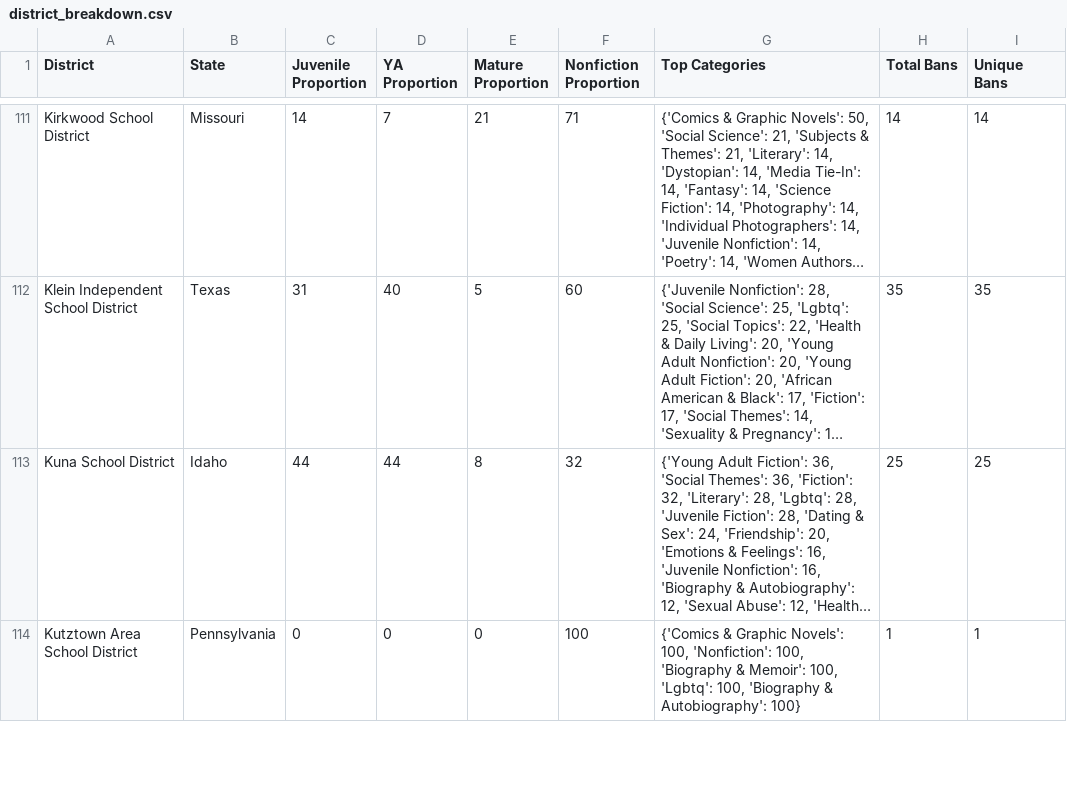
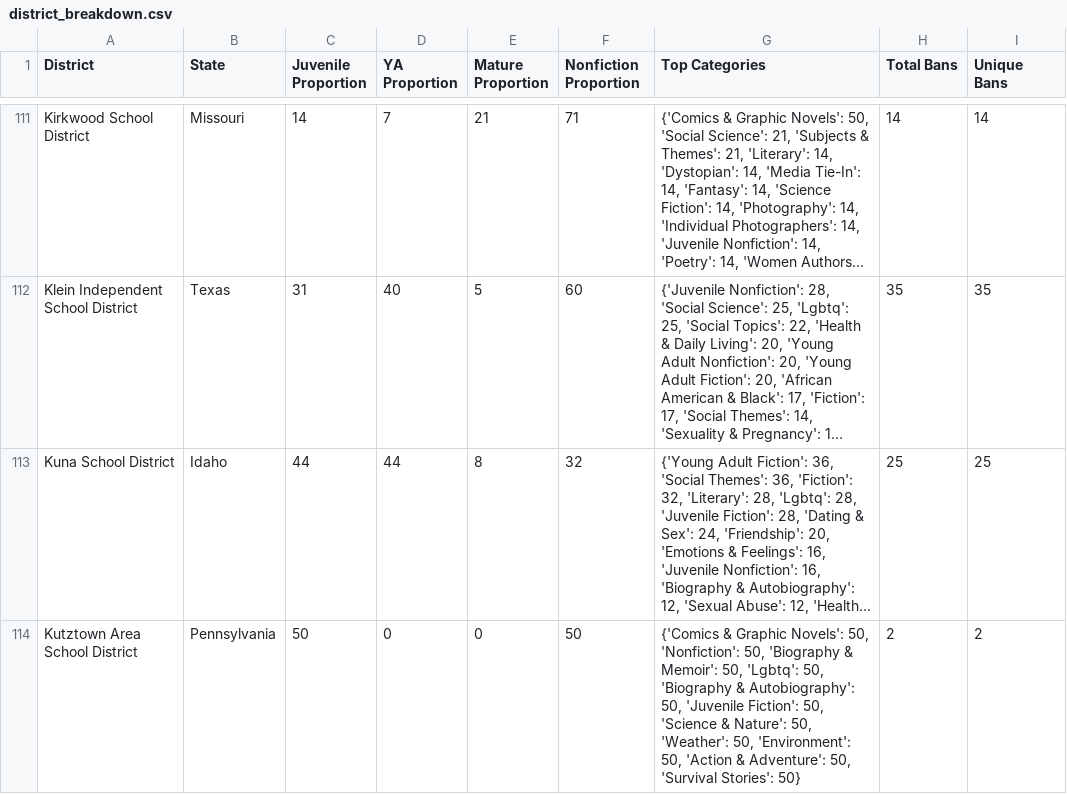
Before and after one commit to soapia/banned-book-library, a CSV file: district_breakdown.csv, drawn as a sheet; only a part is shown, gaps mark what is left out; long unchanged cells end in …; the diff covers the shown part only; the diff names each change by its address in the sheet, - before the commit and + after, or states it on an @@ line.

```diff
--- a/district_breakdown.csv
+++ b/district_breakdown.csv
-C114 (Juvenile Proportion): 0
+C114 (Juvenile Proportion): 50
-F114 (Nonfiction Proportion): 100
+F114 (Nonfiction Proportion): 50
-G114 (Top Categories): …Graphic Novels': 100, 'Nonfiction': 100, 'Biography & Memoir': 100, 'Lgbtq': 100, 'Biography & Autobiography': 100}
+G114 (Top Categories): …Graphic Novels': 50, 'Nonfiction': 50, 'Biography & Memoir': 50, 'Lgbtq': 50, 'Biography & Autobiography': 50, 'Juvenile Fiction': 50, 'Science & Nature': 50, 'Weather': 50, 'Environment': 50, 'Action & Adventure': 50, 'Survival Stories': 50}
-H114 (Total Bans): 1
+H114 (Total Bans): 2
-I114 (Unique Bans): 1
+I114 (Unique Bans): 2
```
Also changed, not shown: 3 removed rows and 10 edited cells elsewhere in this file, 3 other files.
